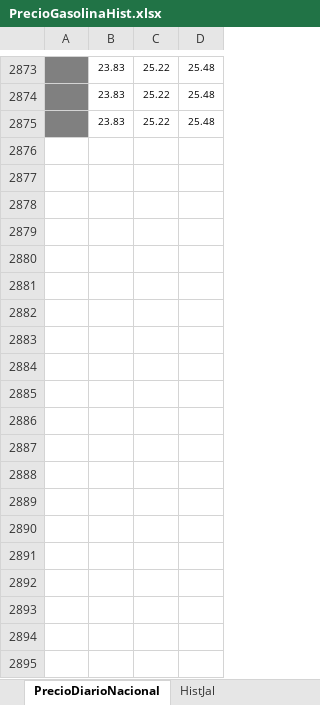
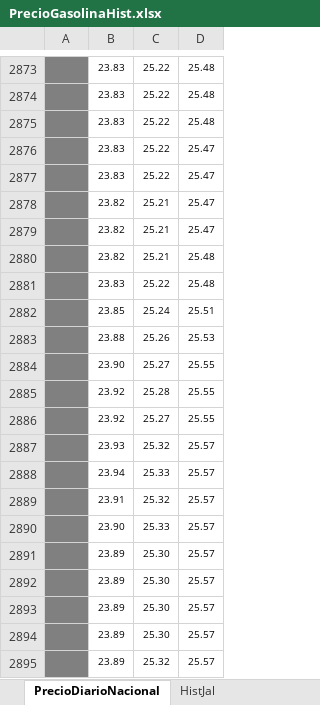
Before and after one commit to DIEEF-IIEG/SIE, an Excel workbook: PrecioGasolinaHist.xlsx, sheet PrecioDiarioNacional, drawn as a sheet; only a part is shown, gaps mark what is left out; values as stored, in another font and other column widths than the file's, no borders; charts and pictures not drawn; the diff covers the shown part only; the diff names each change by its address in the sheet, - before the commit and + after, or states it on an @@ line.

```diff
--- a/PrecioGasolinaHist.xlsx (sheet PrecioDiarioNacional)
+++ b/PrecioGasolinaHist.xlsx (sheet PrecioDiarioNacional)
+row 2876:  | 23.83 | 25.22 | 25.47
+row 2877:  | 23.83 | 25.22 | 25.47
+row 2878:  | 23.82 | 25.21 | 25.47
+row 2879:  | 23.82 | 25.21 | 25.47
+row 2880:  | 23.82 | 25.21 | 25.48
+row 2881:  | 23.83 | 25.22 | 25.48
+row 2882:  | 23.85 | 25.24 | 25.51
+row 2883:  | 23.88 | 25.26 | 25.53
+row 2884:  | 23.90 | 25.27 | 25.55
+row 2885:  | 23.92 | 25.28 | 25.55
+row 2886:  | 23.92 | 25.27 | 25.55
+row 2887:  | 23.93 | 25.32 | 25.57
+row 2888:  | 23.94 | 25.33 | 25.57
+row 2889:  | 23.91 | 25.32 | 25.57
+row 2890:  | 23.90 | 25.33 | 25.57
+row 2891:  | 23.89 | 25.30 | 25.57
+row 2892:  | 23.89 | 25.30 | 25.57
+row 2893:  | 23.89 | 25.30 | 25.57
+row 2894:  | 23.89 | 25.30 | 25.57
+row 2895:  | 23.89 | 25.32 | 25.57
```
Also changed, not shown: 10 added rows and 2 edited cells elsewhere in this sheet, sheet HistJal, HistINPC.xlsx, InflacionTabulado.xlsx, 1 other file.
